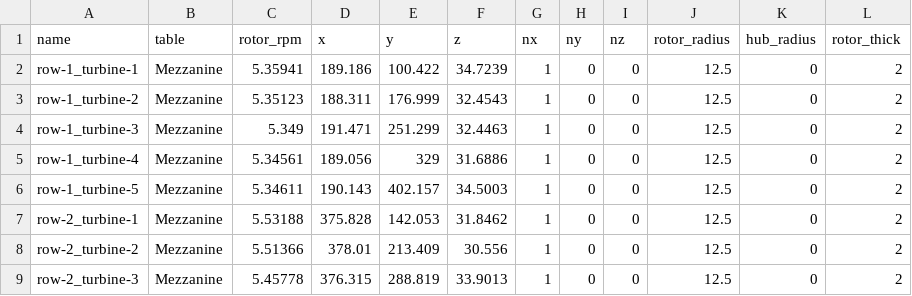
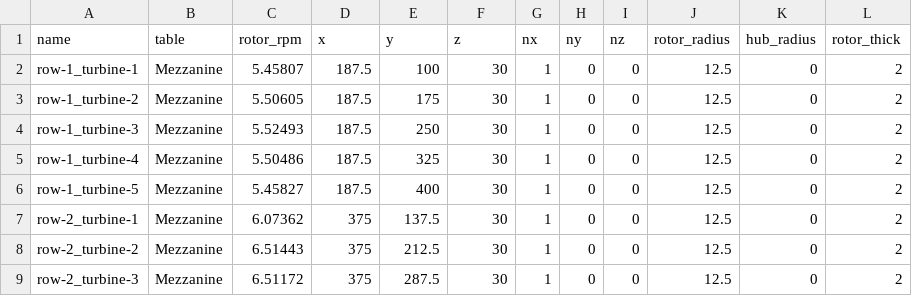
Before and after one commit to nnmrec/marine-star, a CSV file: Mezzanine/inputs/rotors.csv, drawn as a sheet; only a part is shown; the diff covers the shown part only.

```diff
--- a/Mezzanine/inputs/rotors.csv
+++ b/Mezzanine/inputs/rotors.csv
@@ -1,9 +1,9 @@
 name,table,rotor_rpm,x,y,z,nx,ny,nz,rotor_radius,hub_radius,rotor_thick
-row-1_turbine-1,Mezzanine,5.35941,189.186,100.422,34.7239,1,0,0,12.5,0,2
-row-1_turbine-2,Mezzanine,5.35123,188.311,176.999,32.4543,1,0,0,12.5,0,2
-row-1_turbine-3,Mezzanine,5.349,191.471,251.299,32.4463,1,0,0,12.5,0,2
-row-1_turbine-4,Mezzanine,5.34561,189.056,329,31.6886,1,0,0,12.5,0,2
-row-1_turbine-5,Mezzanine,5.34611,190.143,402.157,34.5003,1,0,0,12.5,0,2
-row-2_turbine-1,Mezzanine,5.53188,375.828,142.053,31.8462,1,0,0,12.5,0,2
-row-2_turbine-2,Mezzanine,5.51366,378.01,213.409,30.556,1,0,0,12.5,0,2
-row-2_turbine-3,Mezzanine,5.45778,376.315,288.819,33.9013,1,0,0,12.5,0,2
+row-1_turbine-1,Mezzanine,5.45807,187.5,100,30,1,0,0,12.5,0,2
+row-1_turbine-2,Mezzanine,5.50605,187.5,175,30,1,0,0,12.5,0,2
+row-1_turbine-3,Mezzanine,5.52493,187.5,250,30,1,0,0,12.5,0,2
+row-1_turbine-4,Mezzanine,5.50486,187.5,325,30,1,0,0,12.5,0,2
+row-1_turbine-5,Mezzanine,5.45827,187.5,400,30,1,0,0,12.5,0,2
+row-2_turbine-1,Mezzanine,6.07362,375,137.5,30,1,0,0,12.5,0,2
+row-2_turbine-2,Mezzanine,6.51443,375,212.5,30,1,0,0,12.5,0,2
+row-2_turbine-3,Mezzanine,6.51172,375,287.5,30,1,0,0,12.5,0,2
```
Also changed, not shown: 76 edited cells elsewhere in this file, Mezzanine/inputs/probes.csv, Mezzanine/outputs/probes-velocity.csv, 29 other files.
